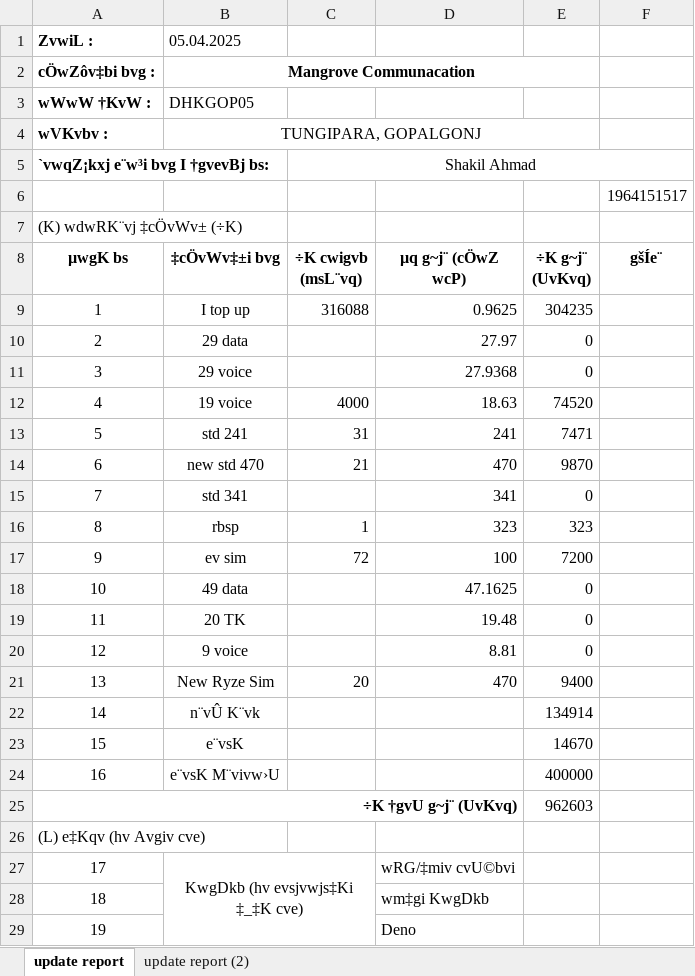
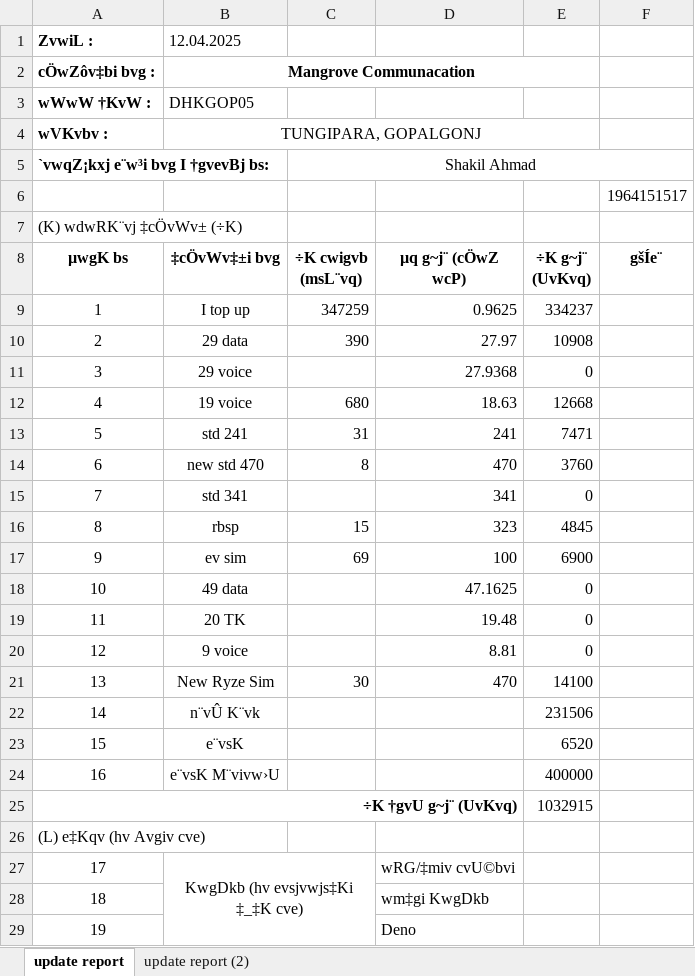
Before and after one commit to shakilahmad777/mangrove, an Excel workbook: Daily_Work/BL Audit Form.xlsx, sheet update report, drawn as a sheet; only a part is shown; values as stored, in another font and other column widths than the file's, no borders; charts and pictures not drawn; the diff covers the shown part only; the diff names each change by its address in the sheet, - before the commit and + after, or states it on an @@ line.

```diff
--- a/Daily_Work/BL Audit Form.xlsx (sheet update report)
+++ b/Daily_Work/BL Audit Form.xlsx (sheet update report)
-B1 (‡cÖvWv‡±i bvg): 05.04.2025
+B1 (‡cÖvWv‡±i bvg): 12.04.2025
-C9 (÷K cwigvb (msL¨vq)): 316088
+C9 (÷K cwigvb (msL¨vq)): 347259
-E9 (÷K g~j¨ (UvKvq)): 304235
+E9 (÷K g~j¨ (UvKvq)): 334237
-C10 (÷K cwigvb (msL¨vq)): (empty)
+C10 (÷K cwigvb (msL¨vq)): 390
-E10 (÷K g~j¨ (UvKvq)): 0
+E10 (÷K g~j¨ (UvKvq)): 10908
-C12 (÷K cwigvb (msL¨vq)): 4000
+C12 (÷K cwigvb (msL¨vq)): 680
-E12 (÷K g~j¨ (UvKvq)): 74520
+E12 (÷K g~j¨ (UvKvq)): 12668
-C14 (÷K cwigvb (msL¨vq)): 21
+C14 (÷K cwigvb (msL¨vq)): 8
-E14 (÷K g~j¨ (UvKvq)): 9870
+E14 (÷K g~j¨ (UvKvq)): 3760
-C16 (÷K cwigvb (msL¨vq)): 1
+C16 (÷K cwigvb (msL¨vq)): 15
-E16 (÷K g~j¨ (UvKvq)): 323
+E16 (÷K g~j¨ (UvKvq)): 4845
-C17 (÷K cwigvb (msL¨vq)): 72
+C17 (÷K cwigvb (msL¨vq)): 69
-E17 (÷K g~j¨ (UvKvq)): 7200
+E17 (÷K g~j¨ (UvKvq)): 6900
-C21 (÷K cwigvb (msL¨vq)): 20
+C21 (÷K cwigvb (msL¨vq)): 30
-E21 (÷K g~j¨ (UvKvq)): 9400
+E21 (÷K g~j¨ (UvKvq)): 14100
-E22 (÷K g~j¨ (UvKvq)): 134914
+E22 (÷K g~j¨ (UvKvq)): 231506
-E23 (÷K g~j¨ (UvKvq)): 14670
+E23 (÷K g~j¨ (UvKvq)): 6520
-E25 (÷K g~j¨ (UvKvq)): 962603
+E25 (÷K g~j¨ (UvKvq)): 1032915
```
Also changed, not shown: 5 edited cells elsewhere in this sheet, sheet update report (2), charts or pictures, Daily_Work/CASH DENO.xlsx, Daily_Work/Daily Expense.xlsx, 10 other files.
